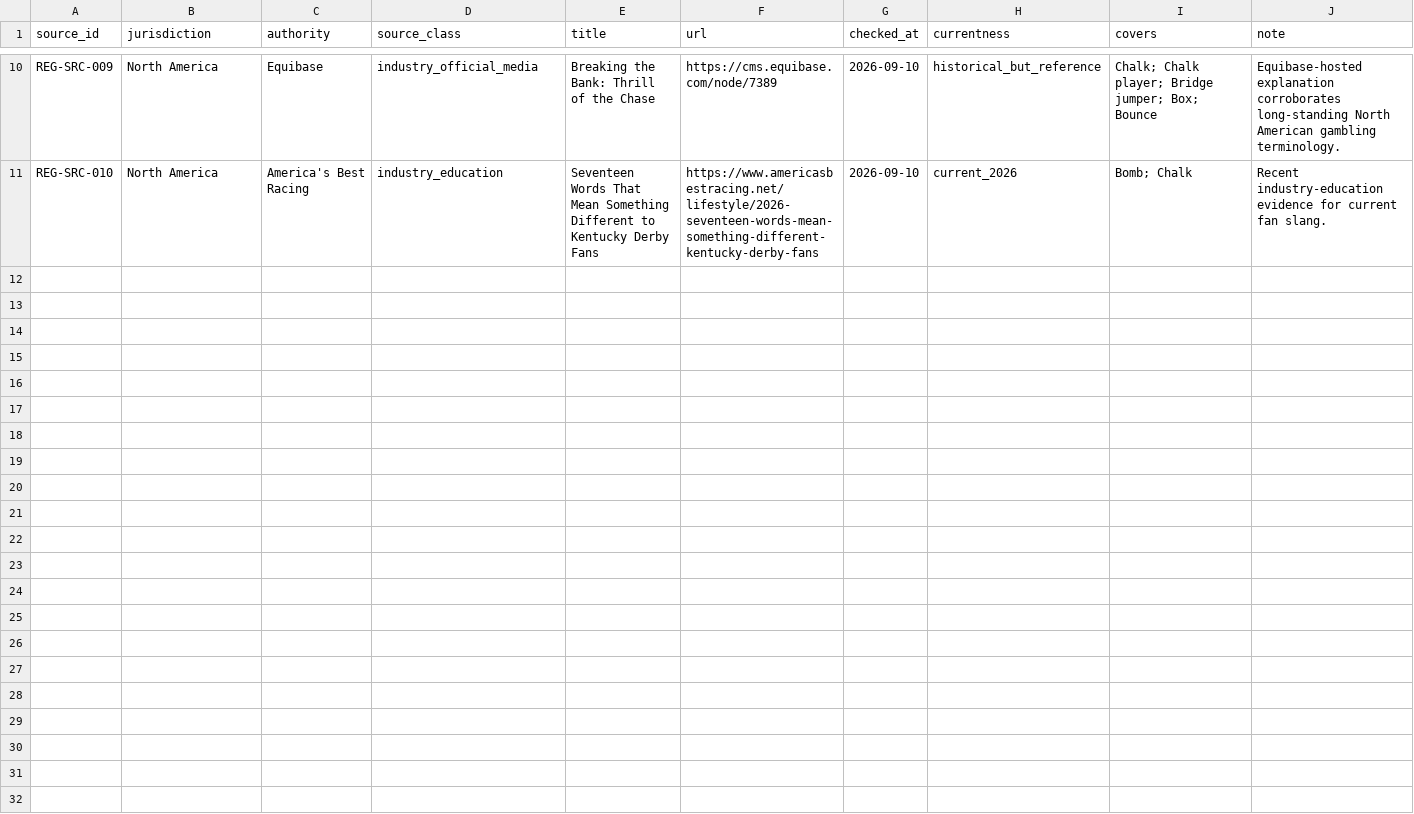
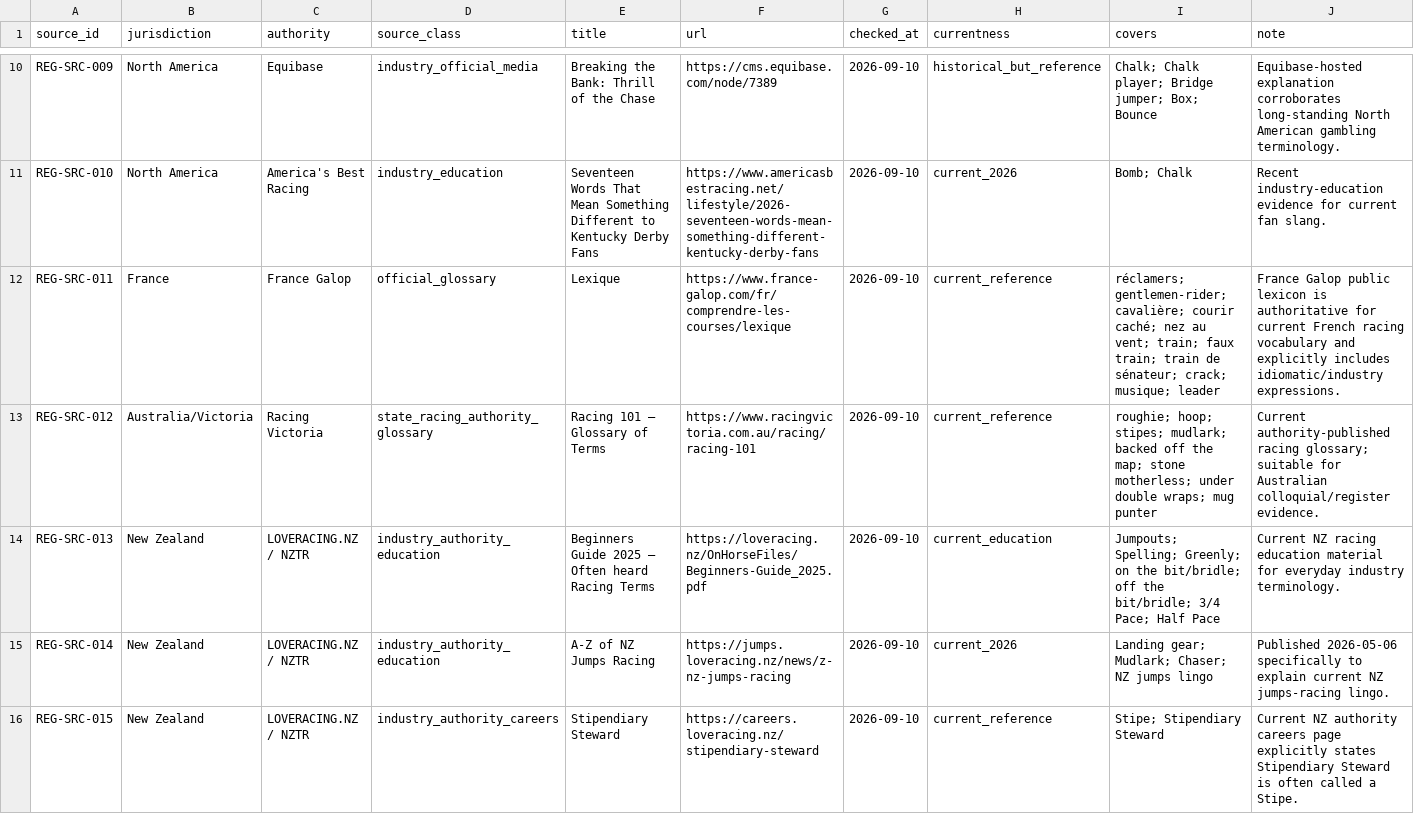
Before and after one commit to badjoke-lab/where-horses-run, a TSV file: data/glossary-master/sources/register-layer-sources-v1.tsv, drawn as a sheet; only a part is shown, gaps mark what is left out.

Commit message:
data: add France Australia NZ register evidence sources

```diff
--- a/data/glossary-master/sources/register-layer-sources-v1.tsv
+++ b/data/glossary-master/sources/register-layer-sources-v1.tsv
@@ -11 +11,6 @@ REG-SRC-009	North America	Equibase	industry_official_media	Breaking the Bank: Th
 REG-SRC-010	North America	America's Best Racing	industry_education	Seventeen Words That Mean Something Different to Kentucky Derby Fans	https://www.americasbestracing.net/lifestyle/2026-seventeen-words-mean-something-different-kentucky-derby-fans	2026-09-10	current_2026	Bomb; Chalk	Recent industry-education evidence for current fan slang.
+REG-SRC-011	France	France Galop	official_glossary	Lexique	https://www.france-galop.com/fr/comprendre-les-courses/lexique	2026-09-10	current_reference	réclamers; gentlemen-rider; cavalière; courir caché; nez au vent; train; faux train; train de sénateur; crack; musique; leader	France Galop public lexicon is authoritative for current French racing vocabulary and explicitly includes idiomatic/industry expressions.
+REG-SRC-012	Australia/Victoria	Racing Victoria	state_racing_authority_glossary	Racing 101 — Glossary of Terms	https://www.racingvictoria.com.au/racing/racing-101	2026-09-10	current_reference	roughie; hoop; stipes; mudlark; backed off the map; stone motherless; under double wraps; mug punter	Current authority-published racing glossary; suitable for Australian colloquial/register evidence.
+REG-SRC-013	New Zealand	LOVERACING.NZ / NZTR	industry_authority_education	Beginners Guide 2025 — Often heard Racing Terms	https://loveracing.nz/OnHorseFiles/Beginners-Guide_2025.pdf	2026-09-10	current_education	Jumpouts; Spelling; Greenly; on the bit/bridle; off the bit/bridle; 3/4 Pace; Half Pace	Current NZ racing education material for everyday industry terminology.
+REG-SRC-014	New Zealand	LOVERACING.NZ / NZTR	industry_authority_education	A-Z of NZ Jumps Racing	https://jumps.loveracing.nz/news/z-nz-jumps-racing	2026-09-10	current_2026	Landing gear; Mudlark; Chaser; NZ jumps lingo	Published 2026-05-06 specifically to explain current NZ jumps-racing lingo.
+REG-SRC-015	New Zealand	LOVERACING.NZ / NZTR	industry_authority_careers	Stipendiary Steward	https://careers.loveracing.nz/stipendiary-steward	2026-09-10	current_reference	Stipe; Stipendiary Steward	Current NZ authority careers page explicitly states Stipendiary Steward is often called a Stipe.
```
